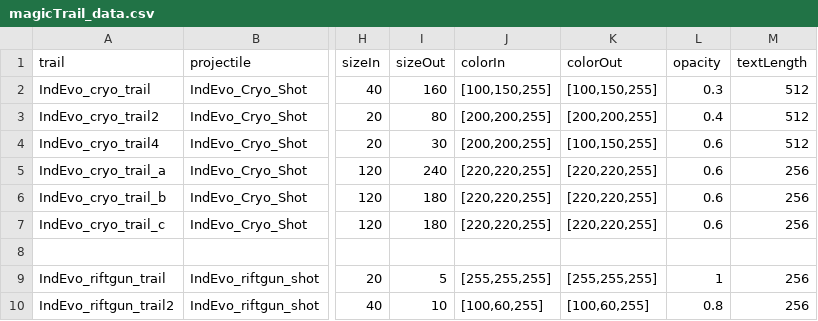
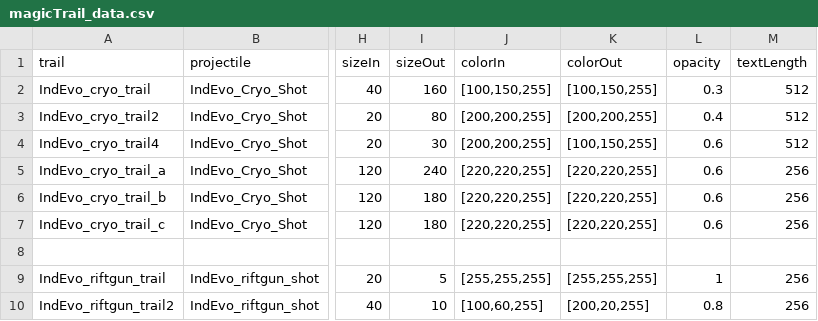
Before and after one commit to niatahl/tahlan-doritoguns, a CSV file: data/config/modFiles/magicTrail_data.csv, drawn as a sheet; only a part is shown, gaps mark what is left out; the diff names each change by its address in the sheet, - before the commit and + after, or states it on an @@ line.

```diff
--- a/data/config/modFiles/magicTrail_data.csv
+++ b/data/config/modFiles/magicTrail_data.csv
-K10 (colorOut): [100,60,255]
+K10 (colorOut): [200,20,255]
```
Also changed, not shown: 4 other files.
